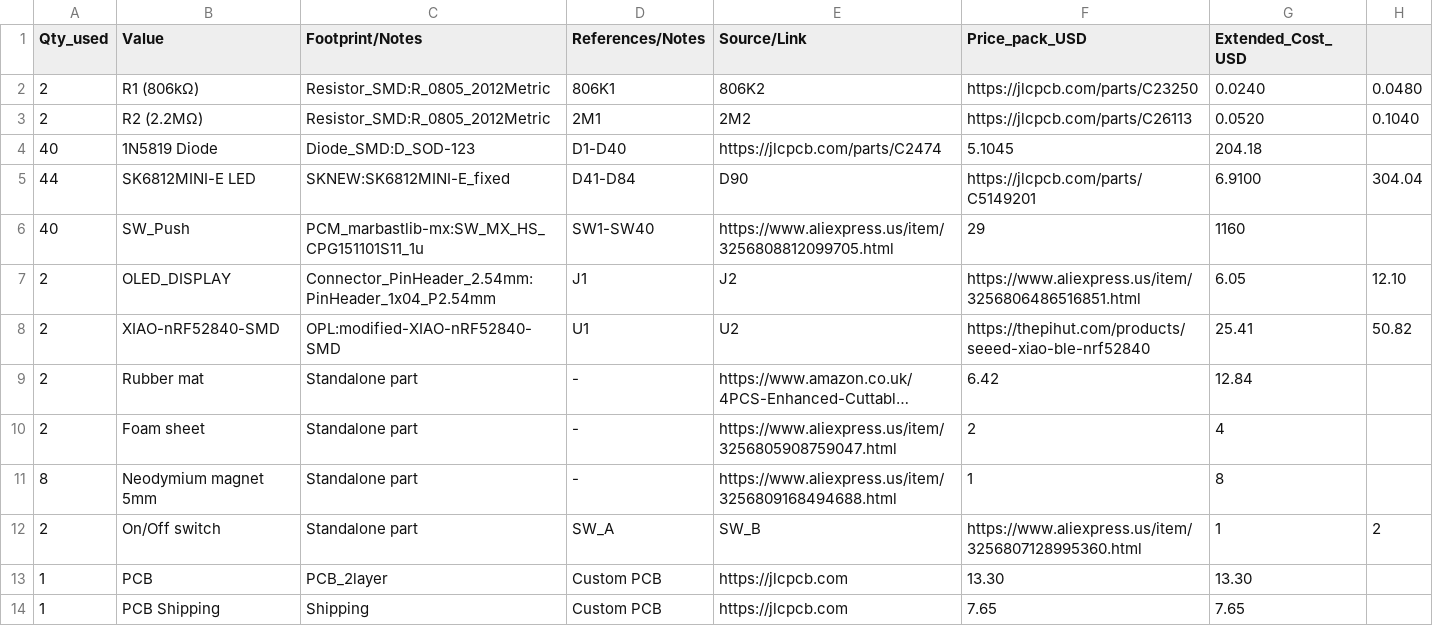
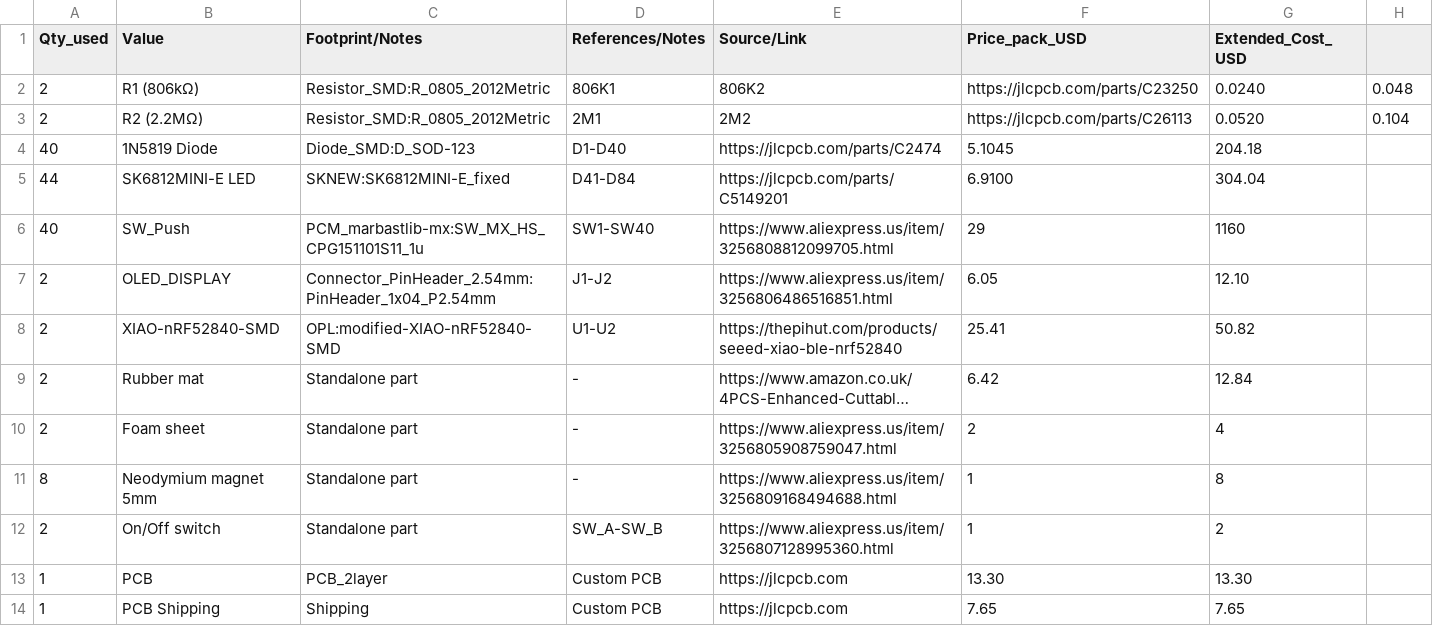
Before and after one commit to LightestDark/The-Twins, a CSV file: BOM/keyboard_bom.csv, drawn as a sheet; only a part is shown; long unchanged cells end in …; the diff names each change by its address in the sheet, - before the commit and + after, or states it on an @@ line.

Commit message:
Update keyboard_bom.csv

```diff
--- a/BOM/keyboard_bom.csv
+++ b/BOM/keyboard_bom.csv
-H2: 0.0480
+H2: 0.048
-H3: 0.1040
+H3: 0.104
-E5 (Source/Link): D90
+E5 (Source/Link): https://jlcpcb.com/parts/C5149201
-F5 (Price_pack_USD): https://jlcpcb.com/parts/C5149201
+F5 (Price_pack_USD): 6.9100
-G5 (Extended_Cost_USD): 6.9100
+G5 (Extended_Cost_USD): 304.04
-H5: 304.04
+H5: (empty)
-D7 (References/Notes): J1
+D7 (References/Notes): J1-J2
-E7 (Source/Link): J2
+E7 (Source/Link): https://www.aliexpress.us/item/3256806486516851.html
-F7 (Price_pack_USD): https://www.aliexpress.us/item/3256806486516851.html
+F7 (Price_pack_USD): 6.05
-G7 (Extended_Cost_USD): 6.05
+G7 (Extended_Cost_USD): 12.10
-H7: 12.10
+H7: (empty)
-D8 (References/Notes): U1
+D8 (References/Notes): U1-U2
-E8 (Source/Link): U2
+E8 (Source/Link): https://thepihut.com/products/seeed-xiao-ble-nrf52840
-F8 (Price_pack_USD): https://thepihut.com/products/seeed-xiao-ble-nrf52840
+F8 (Price_pack_USD): 25.41
-G8 (Extended_Cost_USD): 25.41
+G8 (Extended_Cost_USD): 50.82
-H8: 50.82
+H8: (empty)
-D12 (References/Notes): SW_A
+D12 (References/Notes): SW_A-SW_B
-E12 (Source/Link): SW_B
+E12 (Source/Link): https://www.aliexpress.us/item/3256807128995360.html
-F12 (Price_pack_USD): https://www.aliexpress.us/item/3256807128995360.html
+F12 (Price_pack_USD): 1
-G12 (Extended_Cost_USD): 1
+G12 (Extended_Cost_USD): 2
-H12: 2
+H12: (empty)
```
